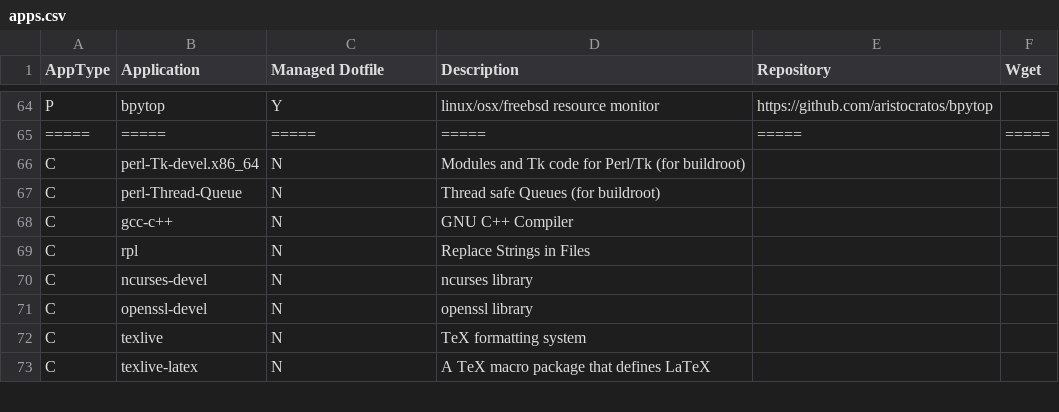
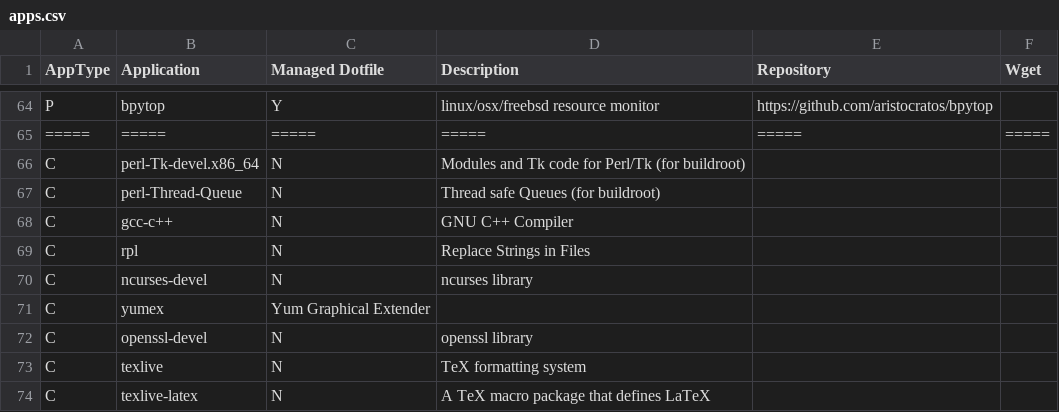
Before and after one commit to gutelfuldead/dotfiles, a CSV file: apps.csv, drawn as a sheet; only a part is shown, gaps mark what is left out; the diff names each change by its address in the sheet, - before the commit and + after, or states it on an @@ line.

```diff
--- a/apps.csv
+++ b/apps.csv
+row 71: C | yumex | Yum Graphical Extender
```
Also changed, not shown: 2 other files.
